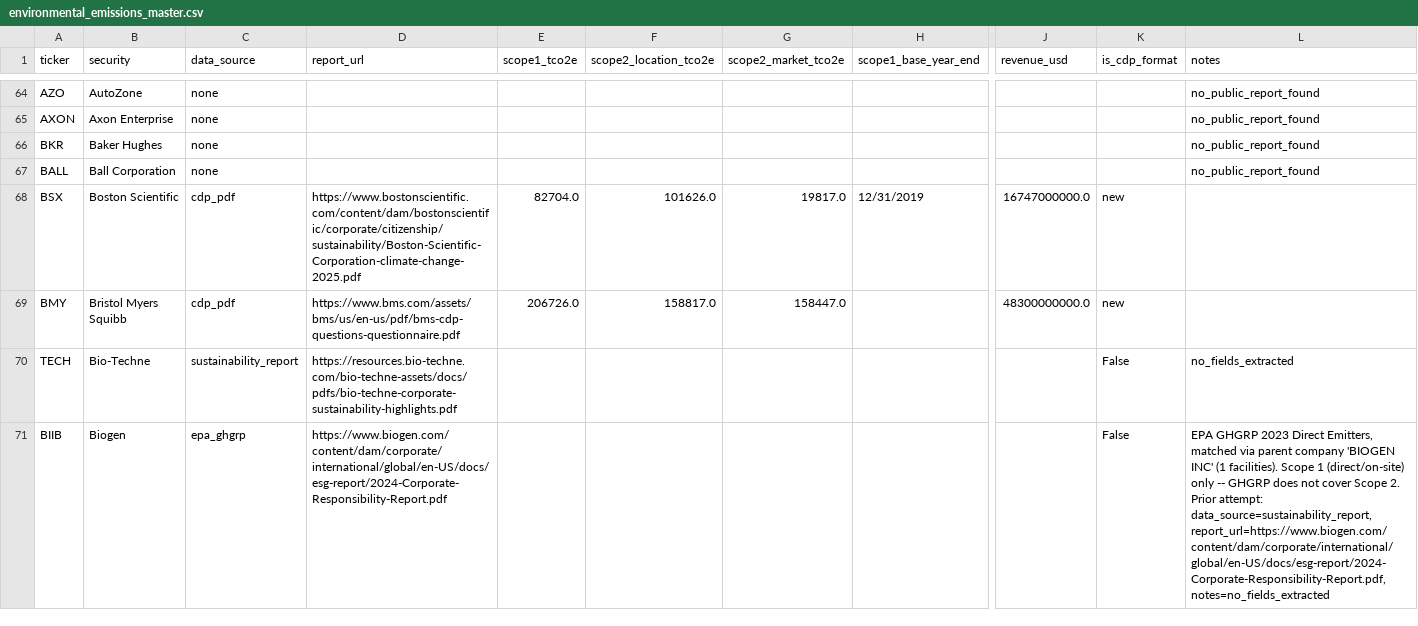
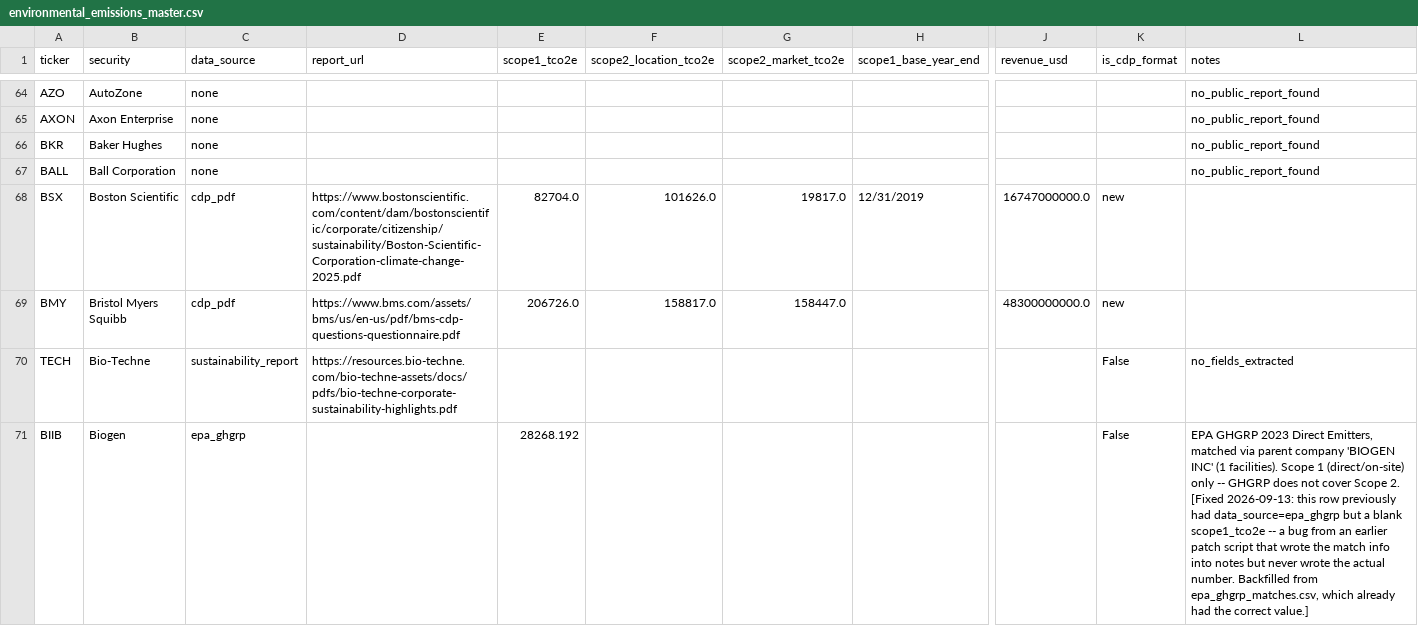
Before and after one commit to devam29/Impact500, a CSV file: data/environmental_emissions_master.csv, drawn as a sheet; only a part is shown, gaps mark what is left out; the diff covers the shown part only; the diff names each change by its address in the sheet, - before the commit and + after, or states it on an @@ line.

```diff
--- a/data/environmental_emissions_master.csv
+++ b/data/environmental_emissions_master.csv
-D71 (report_url): https://www.biogen.com/content/dam/corporate/international/global/en-US/docs/esg-report/2024-Corporate-Responsibility-Report.pdf
+D71 (report_url): (empty)
-E71 (scope1_tco2e): (empty)
+E71 (scope1_tco2e): 28268.192
-L71 (notes): …Scope 2. Prior attempt: data_source=sustainability_report, report_url=https://www.biogen.com/content/dam/corporate/international/global/en-US/docs/esg-report/2024-Corporate-Responsibility-Report.pdf, notes=no_fields_extracted
+L71 (notes): …Scope 2. [Fixed 2026-09-13: this row previously had data_source=epa_ghgrp but a blank scope1_tco2e -- a bug from an earlier patch script that wrote the match info into notes but never wrote the actual number. Backfilled from epa_ghgrp_matches.csv, which already had the correct value.]
```
Also changed, not shown: 18 edited cells elsewhere in this file, data/batches/batch_01.csv, data/batches/batch_03.csv, 5 other files.
